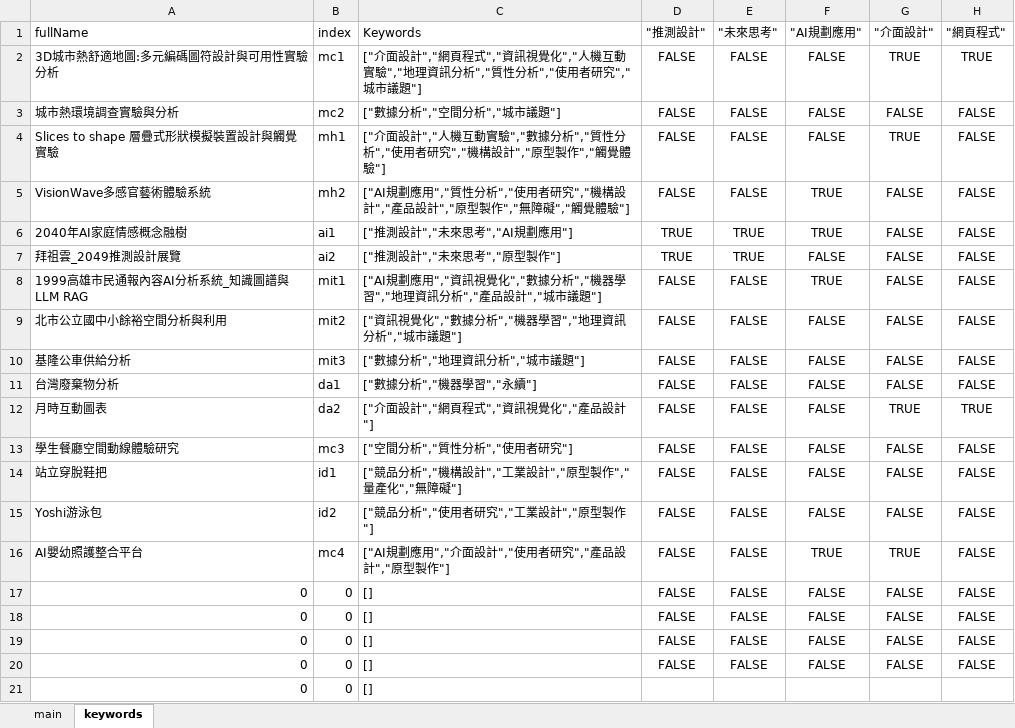
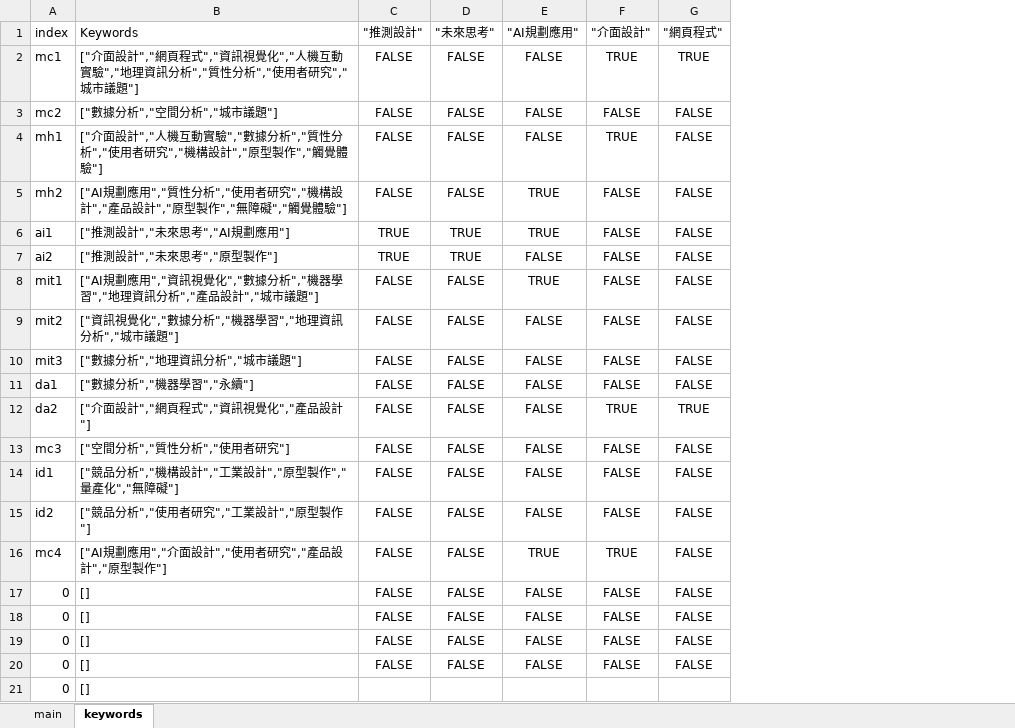
Before and after one commit to peienli0114/peien_portfolio, an Excel workbook: src/work_list/porfolio_list.xlsx, sheet keywords, drawn as a sheet; only a part is shown; values as stored, in another font and other column widths than the file's, no borders; the diff names each change by its address in the sheet, - before the commit and + after, or states it on an @@ line.

```diff
--- a/src/work_list/porfolio_list.xlsx (sheet keywords)
+++ b/src/work_list/porfolio_list.xlsx (sheet keywords)
-column A (fullName), rows 2-21: 3D城市熱舒適地圖:多元編碼圖符設計與可用性實驗分析 | 城市熱環境調查實驗與分析 | Slices to shape 層疊式形狀模擬裝置設計與觸覺實驗 | VisionWave多感官藝術體驗系統 | 2040年AI家庭情感概念融樹 | 拜祖雲_2049推測設計展覽 | 1999高雄市民通報內容AI分析系統_知識圖譜與LLM RAG | 北市公立國中小餘裕空間分析與利用 | 基隆公車供給分析 | 台灣廢棄物分析 | 月時互動圖表 | 學生餐廳空間動線體驗研究 | 站立穿脫鞋把 | Yoshi游泳包 | AI嬰幼照護整合平台 | 0 | 0 | 0 | 0 | 0
```
Also changed, not shown: sheet main, formulas that keep their value, 18 other files.
